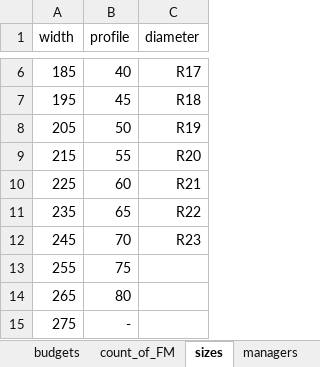
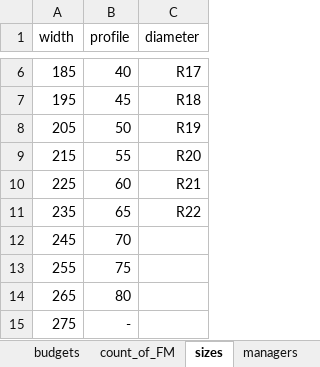
Before and after one commit to Ganzolder/autogik_free_monty, an Excel workbook: base/base.xlsx, sheet sizes, drawn as a sheet; only a part is shown, gaps mark what is left out; values as stored, in another font and other column widths than the file's, no borders; the diff names each change by its address in the sheet, - before the commit and + after, or states it on an @@ line.

```diff
--- a/base/base.xlsx (sheet sizes)
+++ b/base/base.xlsx (sheet sizes)
-C12 (diameter): R23
+C12 (diameter): (empty)
```
Also changed, not shown: sheet compensation_conditions, sheet count_of_FM, sheet budgets, charts or pictures, base/warranty_list.xlsx, 6 other files.
